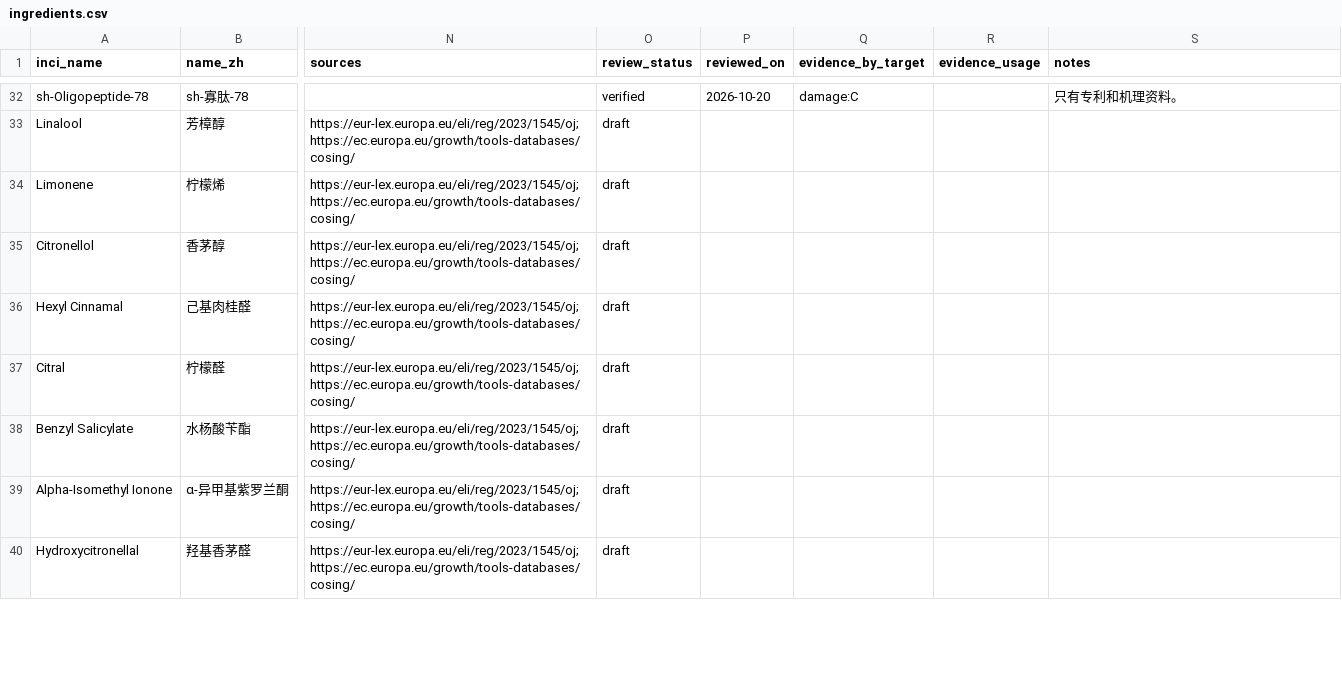
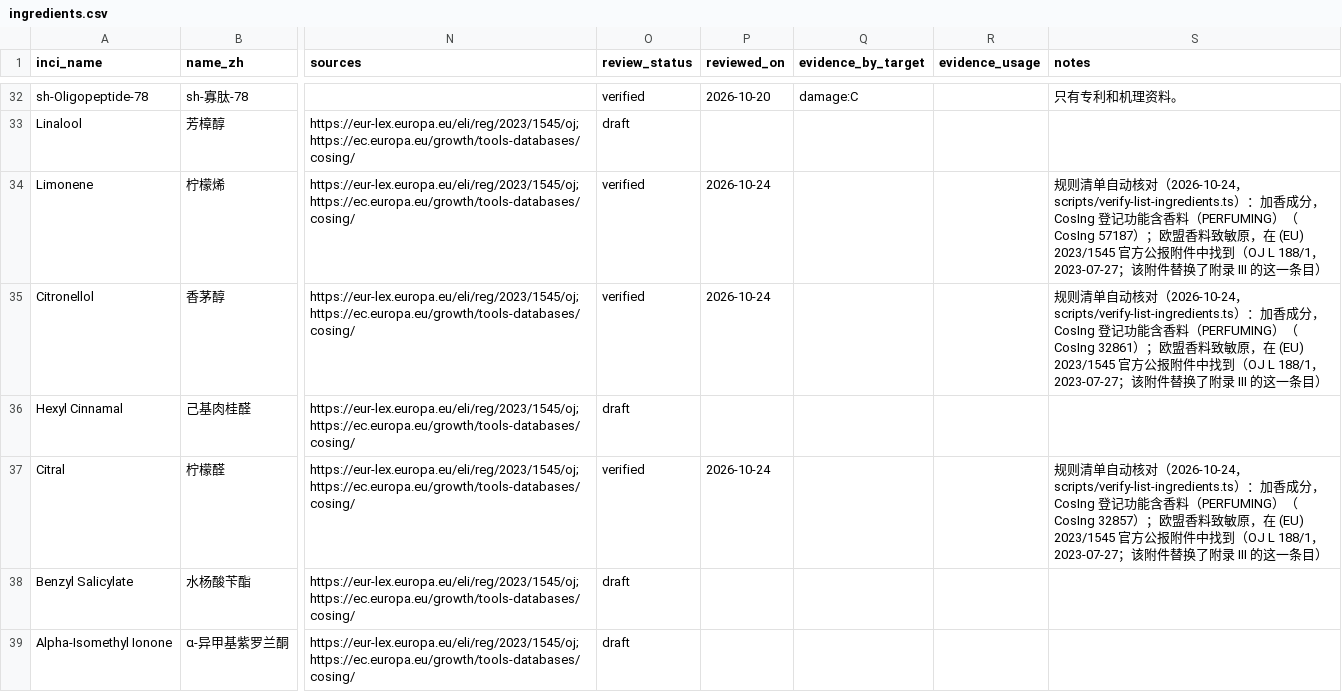
Before and after one commit to sprite2140-art/skincare, a CSV file: data/ingredients.csv, drawn as a sheet; only a part is shown, gaps mark what is left out; the shorter side is filled out with more unchanged rows; the diff covers the shown part only; the diff names each change by its address in the sheet, - before the commit and + after, or states it on an @@ line.

```diff
--- a/data/ingredients.csv
+++ b/data/ingredients.csv
-O34:O35 (review_status): draft
+O34:O35 (review_status): verified
-P34:P35 (reviewed_on): (empty)
+P34:P35 (reviewed_on): 2026-10-24
-S34 (notes): (empty)
+S34 (notes): 规则清单自动核对（2026-10-24，scripts/verify-list-ingredients.ts）：加香成分，CosIng 登记功能含香料（PERFUMING）（CosIng 57187）；欧盟香料致敏原，在 (EU) 2023/1545 官方公报附件中找到（OJ L 188/1，2023-07-27；该附件替换了附录 III 的这一条目）
-S35 (notes): (empty)
+S35 (notes): 规则清单自动核对（2026-10-24，scripts/verify-list-ingredients.ts）：加香成分，CosIng 登记功能含香料（PERFUMING）（CosIng 32861）；欧盟香料致敏原，在 (EU) 2023/1545 官方公报附件中找到（OJ L 188/1，2023-07-27；该附件替换了附录 III 的这一条目）
-O37 (review_status): draft
+O37 (review_status): verified
-P37 (reviewed_on): (empty)
+P37 (reviewed_on): 2026-10-24
-S37 (notes): (empty)
+S37 (notes): 规则清单自动核对（2026-10-24，scripts/verify-list-ingredients.ts）：加香成分，CosIng 登记功能含香料（PERFUMING）（CosIng 32857）；欧盟香料致敏原，在 (EU) 2023/1545 官方公报附件中找到（OJ L 188/1，2023-07-27；该附件替换了附录 III 的这一条目）
```
Also changed, not shown: 3 edited cells elsewhere in this file, 6 other files.
